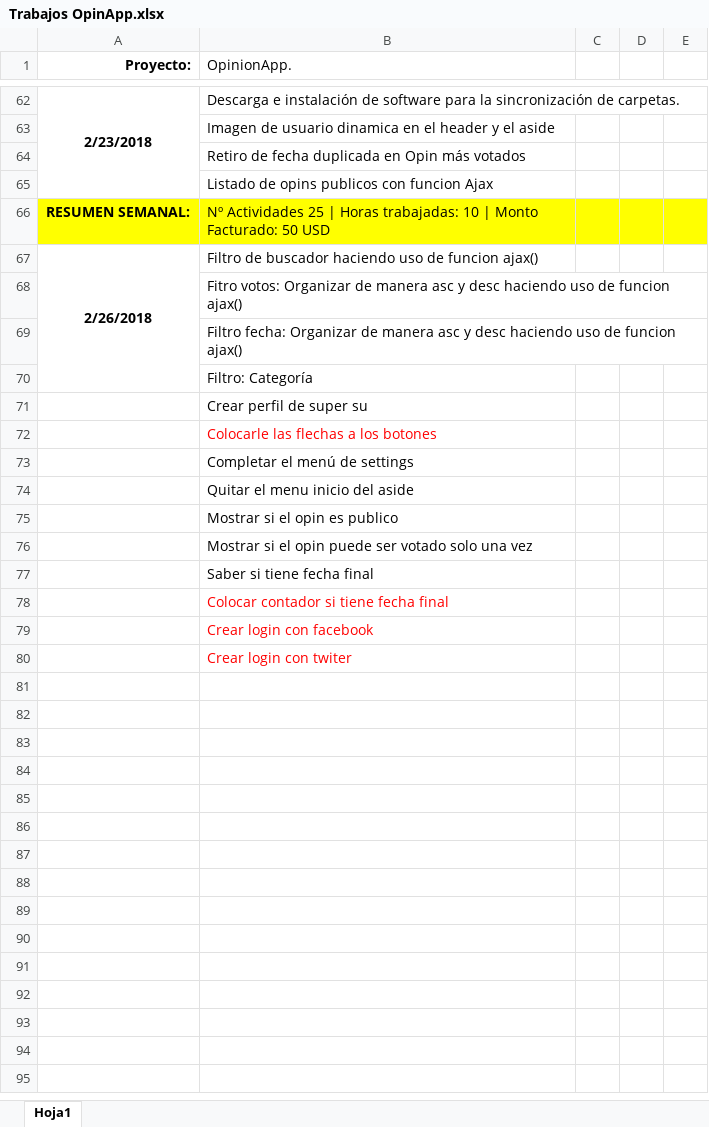
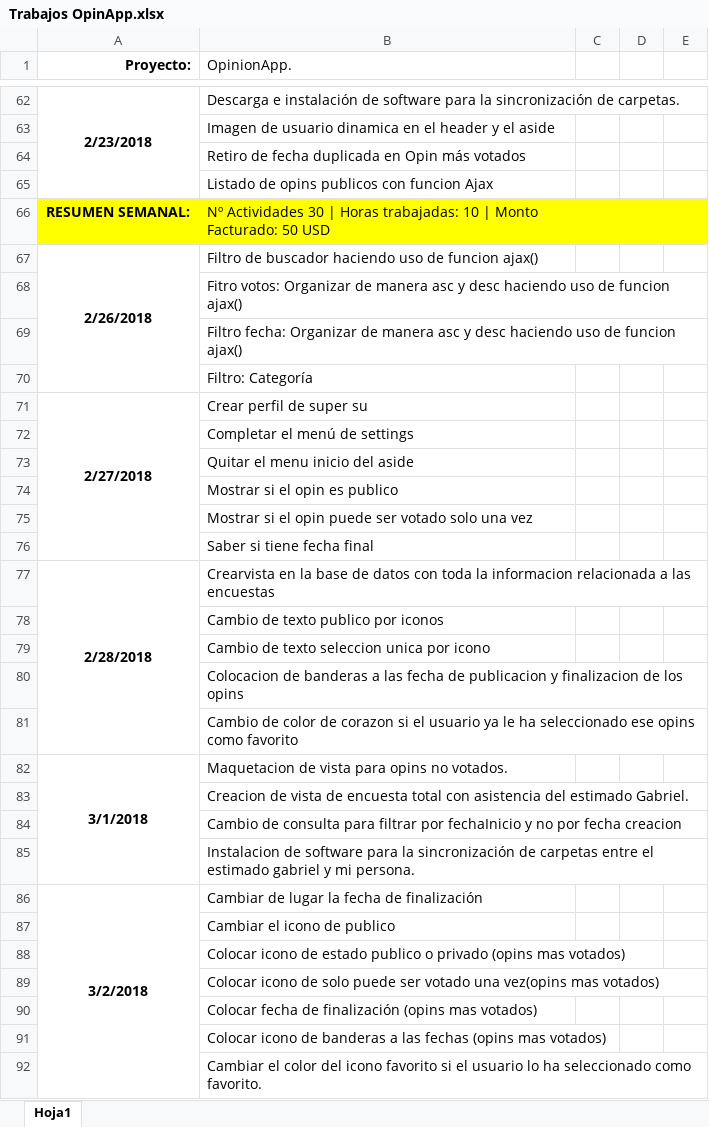
Before and after one commit to victor1693/gabriel, an Excel workbook: Trabajos OpinApp.xlsx, sheet Hoja1, drawn as a sheet; only a part is shown, gaps mark what is left out; values as stored, in another font and other column widths than the file's, no borders; removed rows and columns are numbered as before the commit, all else as after; the diff covers the shown part only; the diff names each change by its address in the sheet, - before the commit and + after, or states it on an @@ line.

```diff
--- a/Trabajos OpinApp.xlsx (sheet Hoja1)
+++ b/Trabajos OpinApp.xlsx (sheet Hoja1)
-B66 (OpinionApp.): Nº Actividades 25 | Horas…
+B66 (OpinionApp.): Nº Actividades 30 | Horas…
-A71 (Proyecto:): (empty)
+A71 (Proyecto:): 2/27/2018
+A71:A76 merged
-row 72:  | Colocarle las flechas a los botones
+row 77: 2/28/2018 | Crearvista en la base de datos con toda la informacion relacionada a las encuestas
-B78 (OpinionApp.): Colocar contador si tiene fecha final
+B78 (OpinionApp.): Cambio de texto publico por iconos
-B78:B80 text colour: #FF0000
+B78:B80 text colour: black
-B79 (OpinionApp.): Crear login con facebook
+B79 (OpinionApp.): Cambio de texto seleccion unica por icono
-B80 (OpinionApp.): Crear login con twiter
+B80 (OpinionApp.): Colocacion de banderas a las fecha de publicacion y finalizacion de los opins
+row 81:  | Cambio de color de corazon si el usuario ya le ha seleccionado ese opins como favorito
+row 82: 3/1/2018 | Maquetacion de vista para opins no votados.
+row 83:  | Creacion de vista de encuesta total con asistencia del estimado Gabriel.
+row 84:  | Cambio de consulta para filtrar por fechaInicio y no por fecha creacion
+row 85:  | Instalacion de software para la sincronización de carpetas entre el estimado gabriel y mi persona.
+row 86: 3/2/2018 | Cambiar de lugar la fecha de finalización
+row 87:  | Cambiar el icono de publico
+row 88:  | Colocar icono de estado publico o privado (opins mas votados)
+row 89:  | Colocar icono de solo puede ser votado una vez(opins mas votados)
+row 90:  | Colocar fecha de finalización (opins mas votados)
+row 91:  | Colocar icono de banderas a las fechas (opins mas votados)
+row 92:  | Cambiar el color del icono favorito si el usuario lo ha seleccionado como favorito.
```
Also changed, not shown: 8 added rows elsewhere in this sheet, 21 other files.
